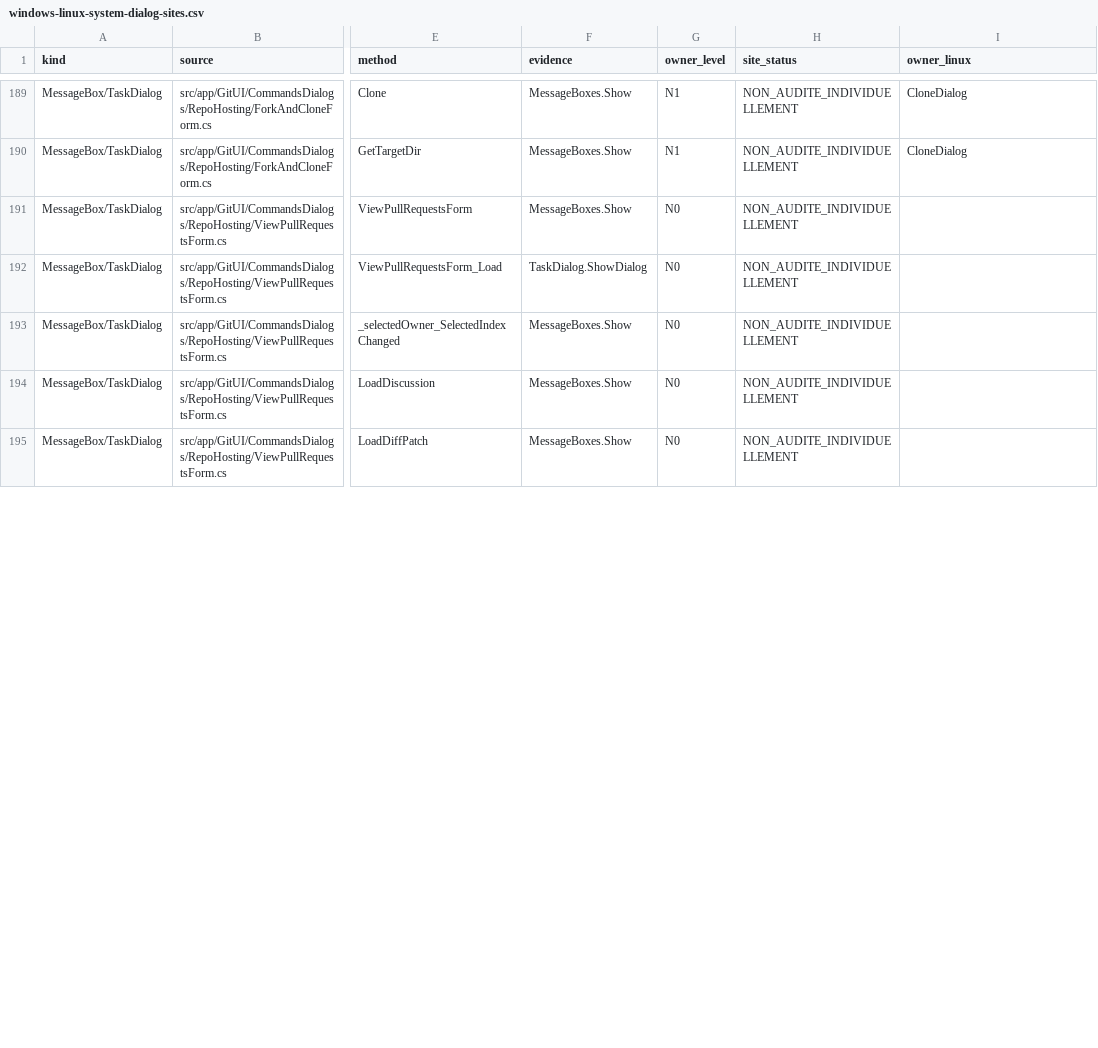
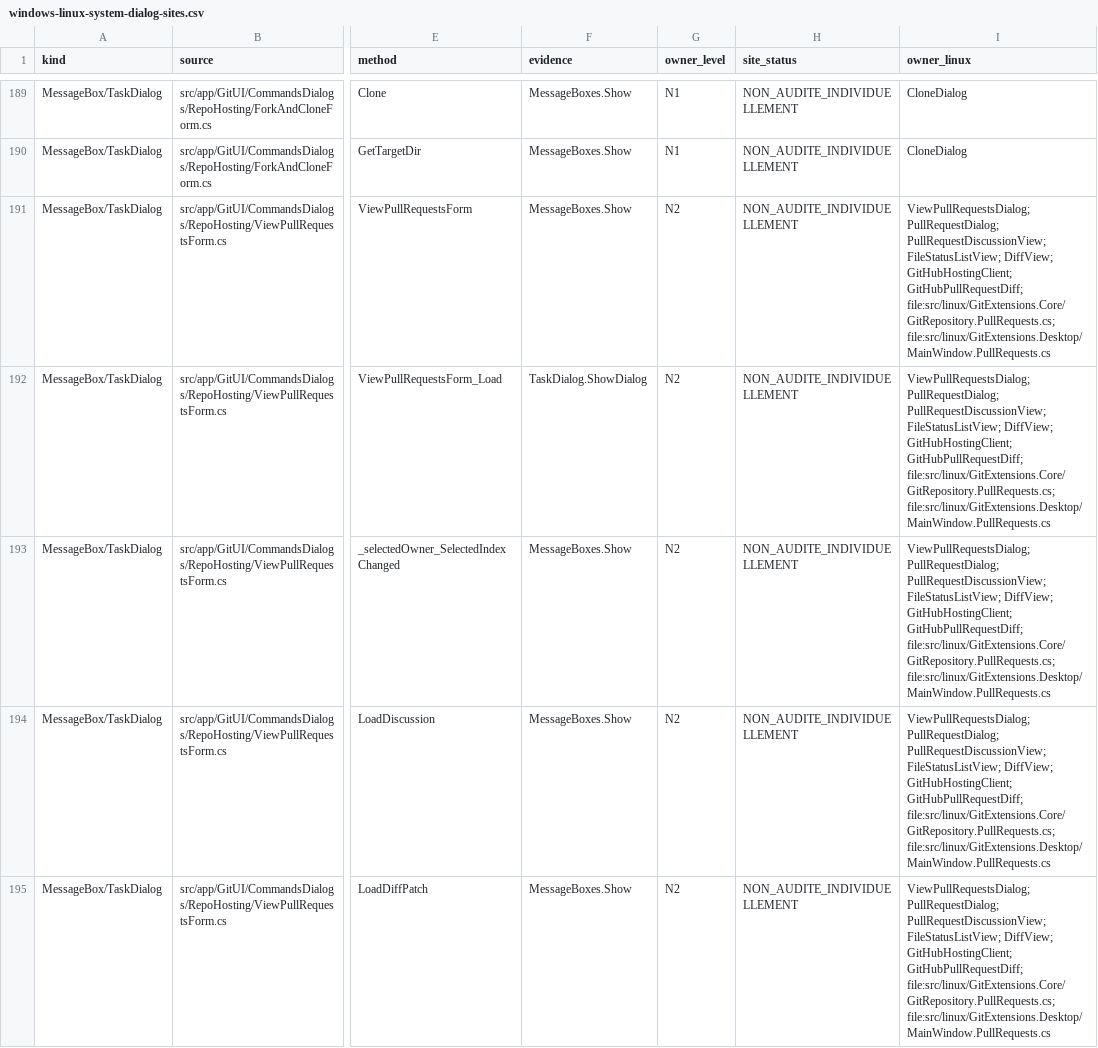
Before and after one commit to Azreal42/gitextensions, a CSV file: .agents/docs/windows-linux-system-dialog-sites.csv, drawn as a sheet; only a part is shown, gaps mark what is left out; the diff covers the shown part only; the diff names each change by its address in the sheet, - before the commit and + after, or states it on an @@ line.

```diff
--- a/.agents/docs/windows-linux-system-dialog-sites.csv
+++ b/.agents/docs/windows-linux-system-dialog-sites.csv
-G191:G195 (owner_level): N0
+G191:G195 (owner_level): N2
-I191:I195 (owner_linux): (empty)
+I191:I195 (owner_linux): ViewPullRequestsDialog; PullRequestDialog; PullRequestDiscussionView; FileStatusListView; DiffView; GitHubHostingClient; GitHubPullRequestDiff; file:src/linux/GitExtensions.Core/GitRepository.PullRequests.cs; file:src/linux/GitExtensions.Desktop/MainWindow.PullRequests.cs
```
Also changed, not shown: 20 edited cells elsewhere in this file, .agents/docs/windows-linux-window-inventory.csv, 8 other files.
